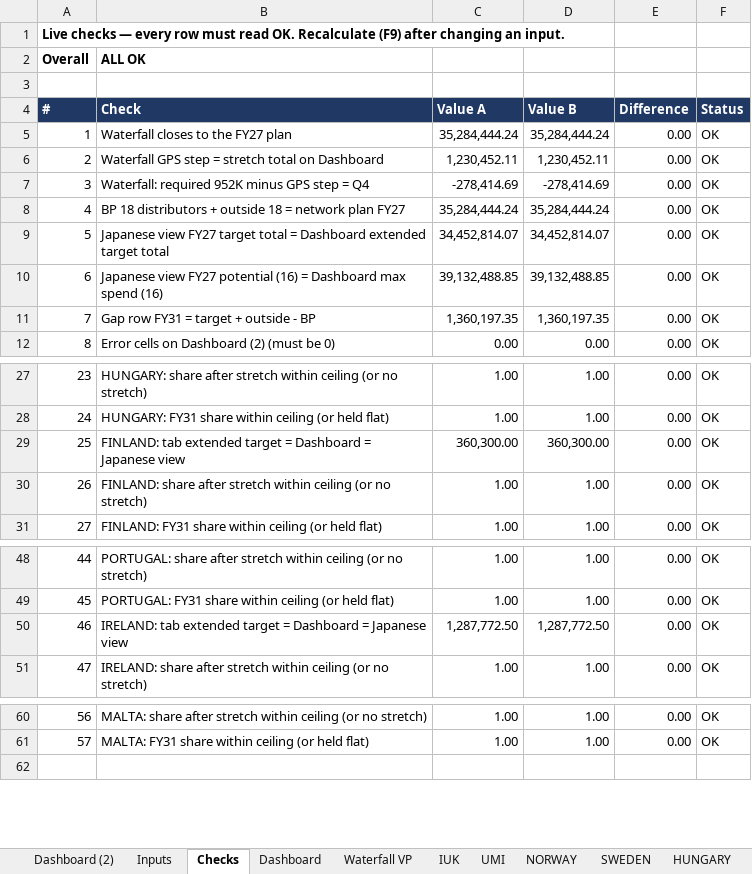
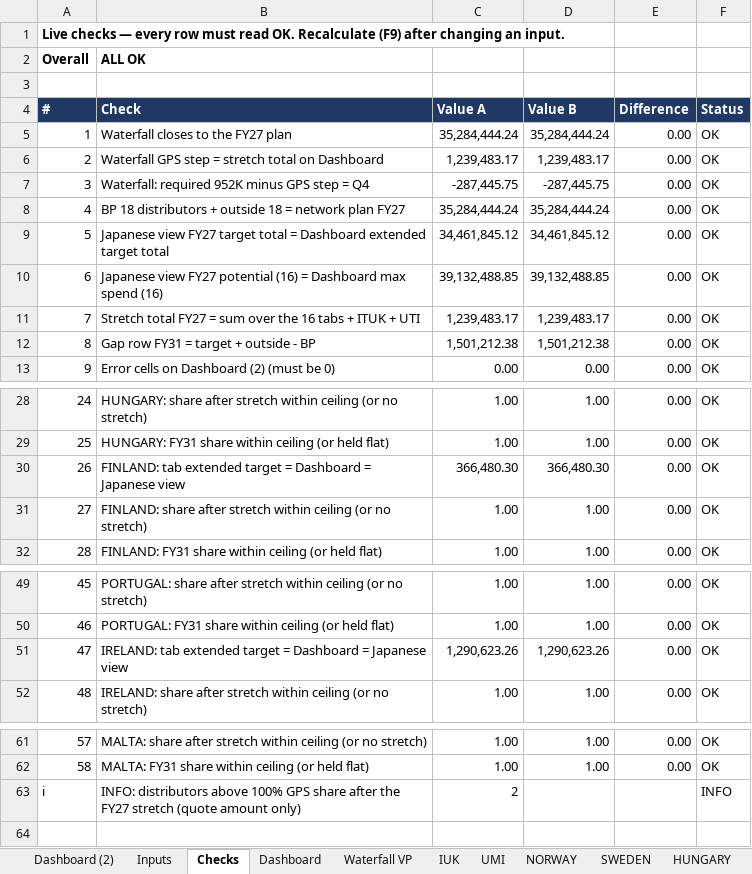
Before and after one commit to jeromio1987/ISZE, an Excel workbook: 09_meetings/Yokohama_2026/ISZE_GPS_Extended_Target_FY27_V3.3.xlsx, sheet Checks, drawn as a sheet; only a part is shown, gaps mark what is left out; values as stored, in another font and other column widths than the file's, no borders; addresses are those after the commit; the diff names each change by its address in the sheet, - before the commit and + after, or states it on an @@ line.

```diff
--- a/09_meetings/Yokohama_2026/ISZE_GPS_Extended_Target_FY27_V3.3.xlsx (sheet Checks)
+++ b/09_meetings/Yokohama_2026/ISZE_GPS_Extended_Target_FY27_V3.3.xlsx (sheet Checks)
-C6 (Value A): 1,230,452.11
+C6 (Value A): 1,239,483.17
-D6 (Value B): 1,230,452.11
+D6 (Value B): 1,239,483.17
-C7 (Value A): -278,414.69
+C7 (Value A): -287,445.75
-D7 (Value B): -278,414.69
+D7 (Value B): -287,445.75
-C9 (Value A): 34,452,814.07
+C9 (Value A): 34,461,845.12
-D9 (Value B): 34,452,814.07
+D9 (Value B): 34,461,845.12
+row 11: 7 | Stretch total FY27 = sum over the 16 tabs + ITUK + UTI | 1,239,483.17 | 1,239,483.17 | 0.00 | OK
@@ column A (#) renumbered between rows 12 and 62 @@
-C12 (Value A): 1,360,197.35
+C12 (Value A): 1,501,212.38
-D12 (Value B): 1,360,197.35
+D12 (Value B): 1,501,212.38
-C30 (Value A): 360,300.00
+C30 (Value A): 366,480.30
-D30 (Value B): 360,300.00
+D30 (Value B): 366,480.30
-C51 (Value A): 1,287,772.50
+C51 (Value A): 1,290,623.26
-D51 (Value B): 1,287,772.50
+D51 (Value B): 1,290,623.26
+row 63: i | INFO: distributors above 100% GPS share after the FY27 stretch (quote amount only) | 2 |  |  | INFO
```
Also changed, not shown: sheet Dashboard (2), sheet Dashboard, sheet Waterfall VP, sheet Inputs, sheet FINLAND, sheet IRELAND, 1 more sheet, formulas that keep their value, hidden cells, 5 other files.
